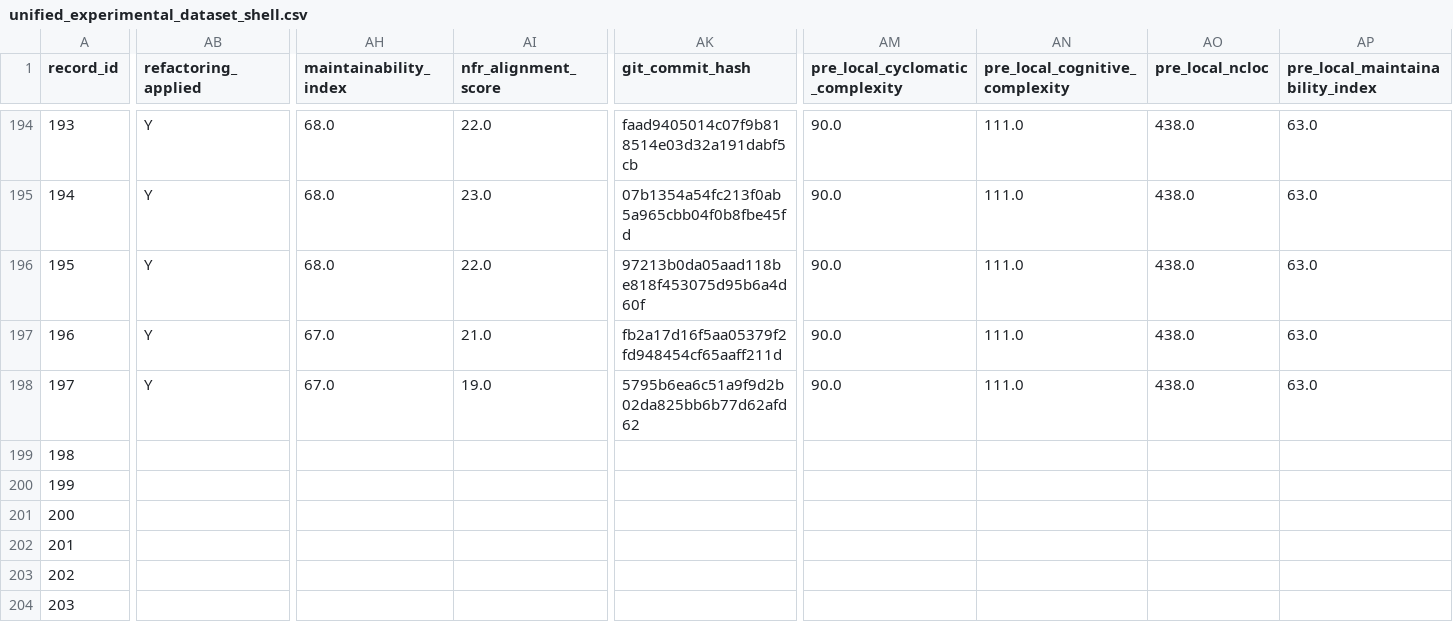
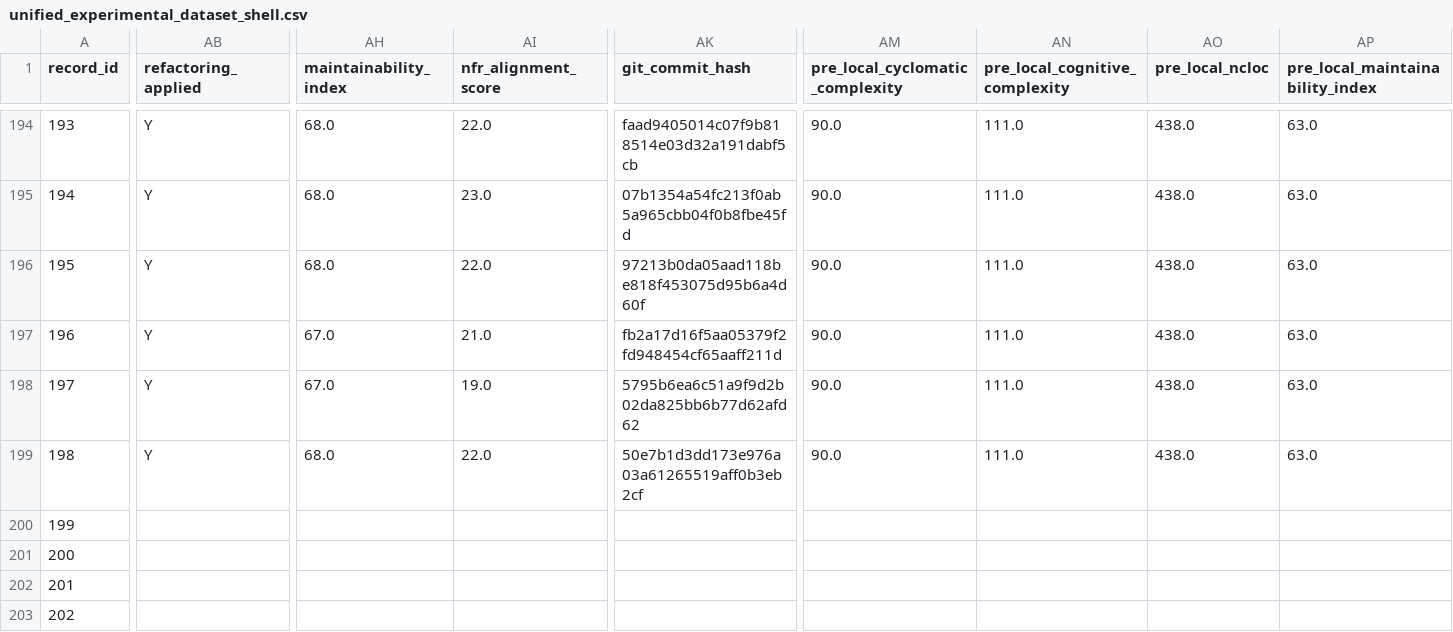
Before and after one commit to dhillii/reducing-technical-debt-praxis-experiment, a CSV file: data/unified_experimental_dataset_shell.csv, drawn as a sheet; only a part is shown, gaps mark what is left out; the shorter side is filled out with more unchanged rows; the diff covers the shown part only; the diff names each change by its address in the sheet, - before the commit and + after, or states it on an @@ line.

Commit message:
File 0014 | Ghost | baseline | Run 1
Commit metadata (YAML-style header):
---
record_id: 199
file_id: 14
project_name: Ghost
file_name: offer-page.js
condition: baseline
run_number: 1
llm_model: claude-sonnet-4-6
llm_temperature: 0.0
prompt_tokens: 6290
completion_tokens: 6304
total_tokens: 12594
timestamp: 2026-03-22T17:40:28.698766Z
---

Refactored code for offer-page.js addressing SonarCloud issues.
Pre-refactoring CC: 109

Code path: conditions/baseline/file_0014/run_1.js

```diff
--- a/data/unified_experimental_dataset_shell.csv
+++ b/data/unified_experimental_dataset_shell.csv
-AB199 (refactoring_applied): (empty)
+AB199 (refactoring_applied): Y
-AH199 (maintainability_index): (empty)
+AH199 (maintainability_index): 68.0
-AI199 (nfr_alignment_score): (empty)
+AI199 (nfr_alignment_score): 22.0
-AK199 (git_commit_hash): (empty)
+AK199 (git_commit_hash): 50e7b1d3dd173e976a03a61265519aff0b3eb2cf
-AM199 (pre_local_cyclomatic_complexity): (empty)
+AM199 (pre_local_cyclomatic_complexity): 90.0
-AN199 (pre_local_cognitive_complexity): (empty)
+AN199 (pre_local_cognitive_complexity): 111.0
-AO199 (pre_local_ncloc): (empty)
+AO199 (pre_local_ncloc): 438.0
-AP199 (pre_local_maintainability_index): (empty)
+AP199 (pre_local_maintainability_index): 63.0
```
Also changed, not shown: 8 edited cells elsewhere in this file, 1 other file.
